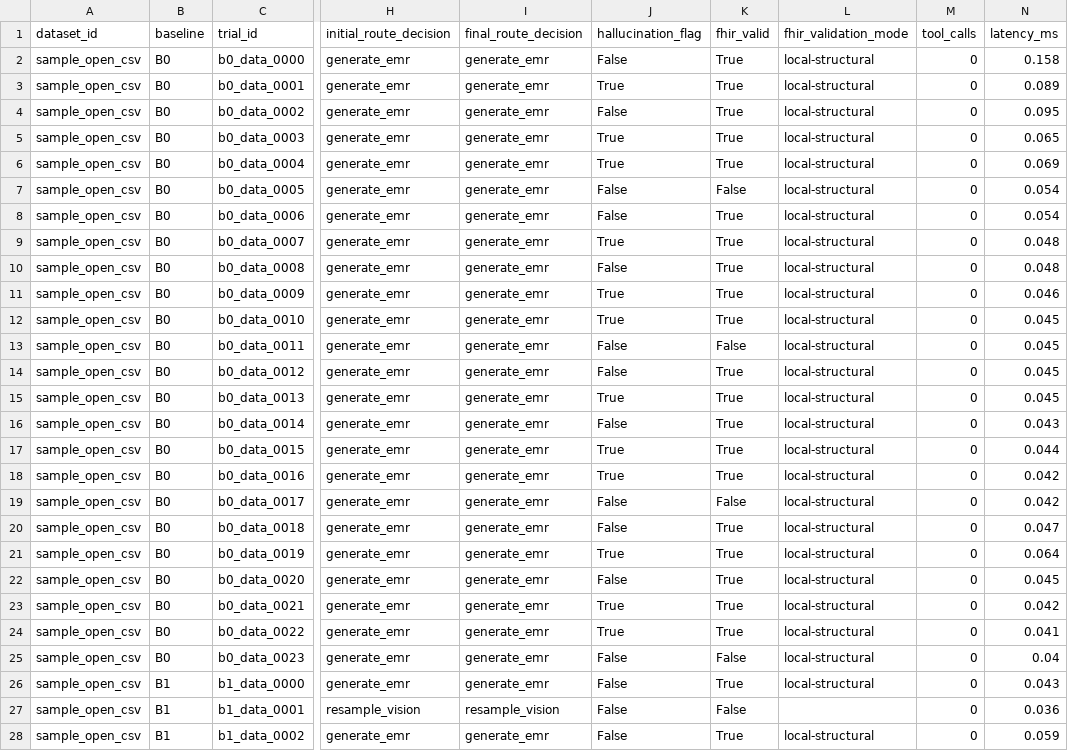
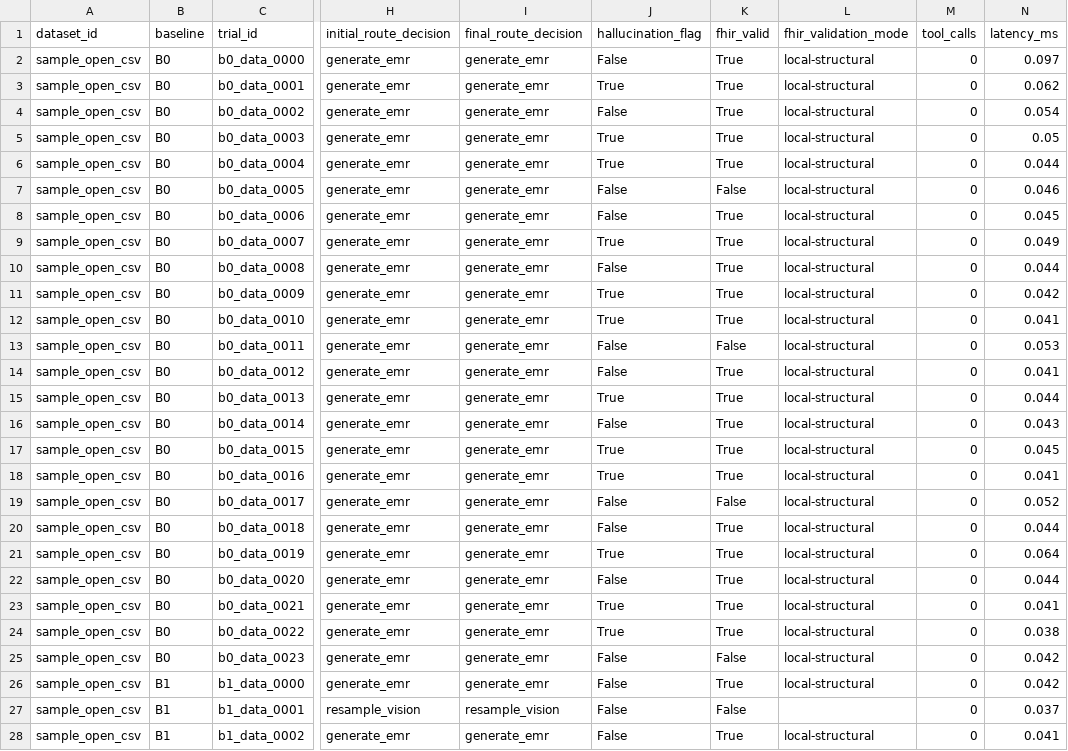
Before and after one commit to shlwsh/franka_ros2, a CSV file: doctor/paper2/experiments/results/dataset_replay.csv, drawn as a sheet; only a part is shown, gaps mark what is left out; the diff covers the shown part only; the diff names each change by its address in the sheet, - before the commit and + after, or states it on an @@ line.

```diff
--- a/doctor/paper2/experiments/results/dataset_replay.csv
+++ b/doctor/paper2/experiments/results/dataset_replay.csv
-N2 (latency_ms): 0.158
+N2 (latency_ms): 0.097
-N3 (latency_ms): 0.089
+N3 (latency_ms): 0.062
-N4 (latency_ms): 0.095
+N4 (latency_ms): 0.054
-N5 (latency_ms): 0.065
+N5 (latency_ms): 0.05
-N6 (latency_ms): 0.069
+N6 (latency_ms): 0.044
-N7 (latency_ms): 0.054
+N7 (latency_ms): 0.046
-N8 (latency_ms): 0.054
+N8 (latency_ms): 0.045
-N9 (latency_ms): 0.048
+N9 (latency_ms): 0.049
-N10 (latency_ms): 0.048
+N10 (latency_ms): 0.044
-N11 (latency_ms): 0.046
+N11 (latency_ms): 0.042
-N12 (latency_ms): 0.045
+N12 (latency_ms): 0.041
-N13 (latency_ms): 0.045
+N13 (latency_ms): 0.053
-N14 (latency_ms): 0.045
+N14 (latency_ms): 0.041
-N15 (latency_ms): 0.045
+N15 (latency_ms): 0.044
-N17 (latency_ms): 0.044
+N17 (latency_ms): 0.045
-N18 (latency_ms): 0.042
+N18 (latency_ms): 0.041
-N19 (latency_ms): 0.042
+N19 (latency_ms): 0.052
-N20 (latency_ms): 0.047
+N20 (latency_ms): 0.044
-N22 (latency_ms): 0.045
+N22 (latency_ms): 0.044
-N23 (latency_ms): 0.042
+N23 (latency_ms): 0.041
-N24 (latency_ms): 0.041
+N24 (latency_ms): 0.038
-N25 (latency_ms): 0.04
+N25 (latency_ms): 0.042
-N26 (latency_ms): 0.043
+N26 (latency_ms): 0.042
-N27 (latency_ms): 0.036
+N27 (latency_ms): 0.037
-N28 (latency_ms): 0.059
+N28 (latency_ms): 0.041
```
Also changed, not shown: 86 edited cells elsewhere in this file, doctor/paper2/experiments/results/bilingual_sync_audit.csv, doctor/paper2/experiments/results/closed_loop_latency.csv, 46 other files.
